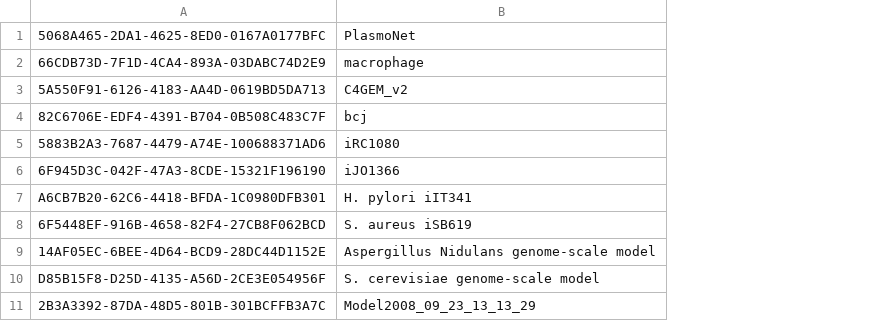
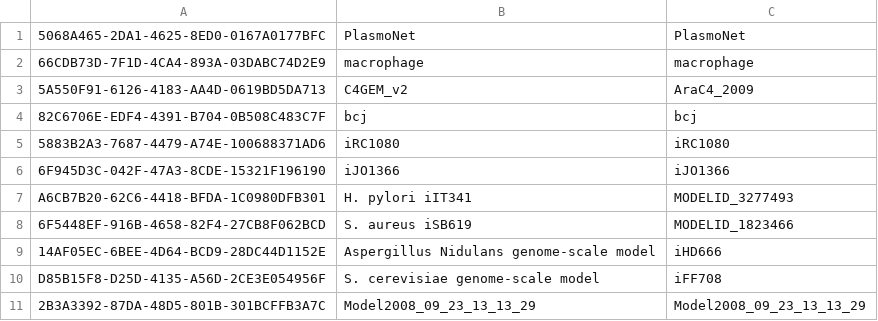
Before and after one commit to metincansiper/ReconModel, a CSV file: public_html/models.csv, drawn as a sheet; only a part is shown; the diff names each change by its address in the sheet, - before the commit and + after, or states it on an @@ line.

```diff
--- a/public_html/models.csv
+++ b/public_html/models.csv
+column C, rows 1-11: PlasmoNet | macrophage | AraC4_2009 | bcj | iRC1080 | iJO1366 | MODELID_3277493 | MODELID_1823466 | iHD666 | iFF708 | Model2008_09_23_13_13_29
```
Also changed, not shown: 4 other files.
